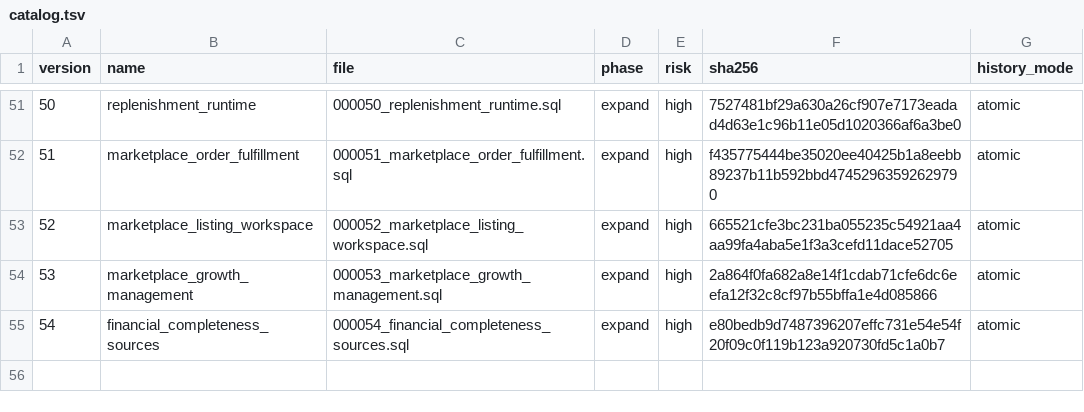
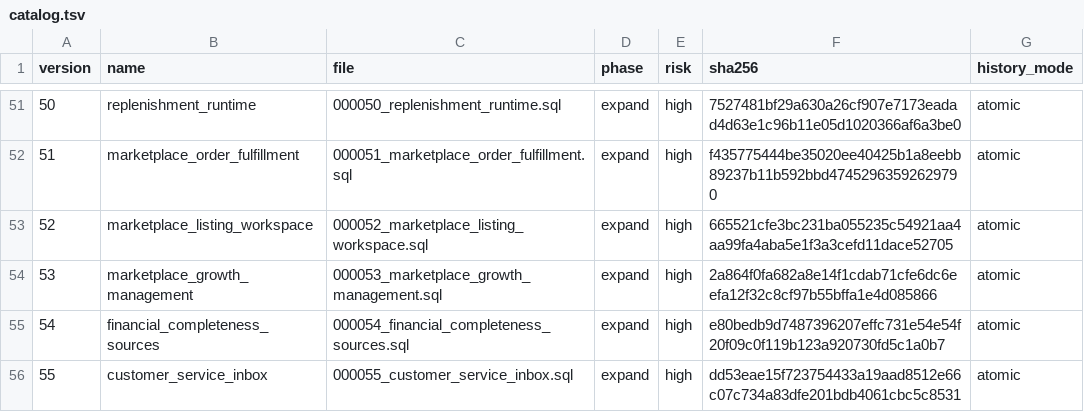
Before and after one commit to dizwebstudio/TORGNEXA, a TSV file: deploy/postgres/catalog.tsv, drawn as a sheet; only a part is shown, gaps mark what is left out.

```diff
--- a/deploy/postgres/catalog.tsv
+++ b/deploy/postgres/catalog.tsv
@@ -55 +55,2 @@ version	name	file	phase	risk	sha256	history_mode
 54	financial_completeness_sources	000054_financial_completeness_sources.sql	expand	high	e80bedb9d7487396207effc731e54e54f20f09c0f119b123a920730fd5c1a0b7	atomic
+55	customer_service_inbox	000055_customer_service_inbox.sql	expand	high	dd53eae15f723754433a19aad8512e66c07c734a83dfe201bdb4061cbc5c8531	atomic
```
Also changed, not shown: 4 other files.
